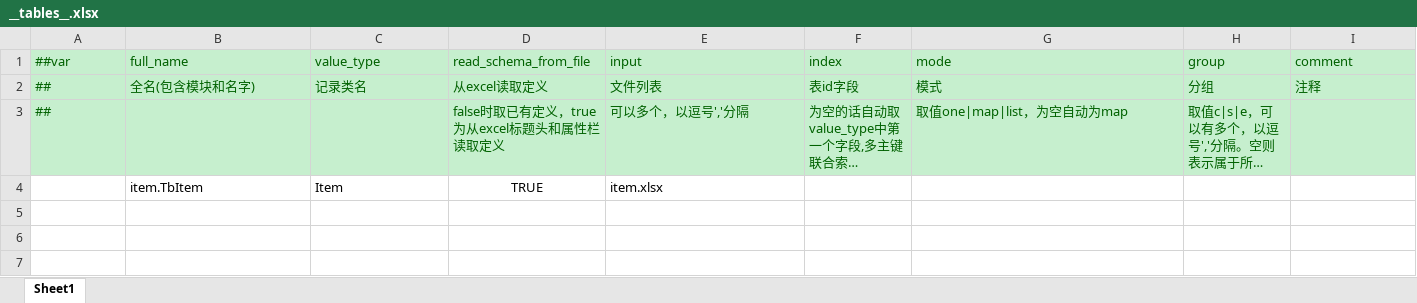
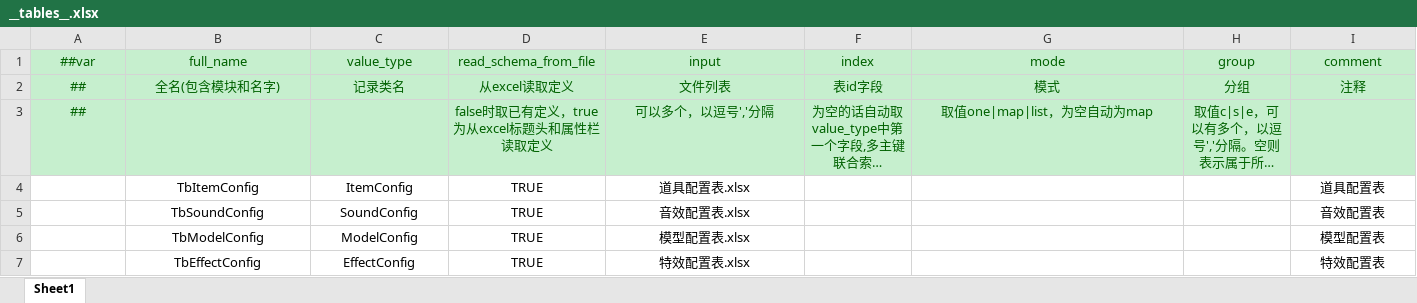
Before and after one commit to AzureBubble/DGame, an Excel workbook: GameConfig/Datas/__tables__.xlsx, sheet Sheet1, drawn as a sheet; only a part is shown; long unchanged cells end in …; values as stored, in another font and other column widths than the file's, no borders; removed rows and columns are numbered as before the commit, all else as after; rows hold the shown columns only; the diff covers the shown part only; the diff names each change by its address in the sheet, - before the commit and + after, or states it on an @@ line.

```diff
--- a/GameConfig/Datas/__tables__.xlsx (sheet Sheet1)
+++ b/GameConfig/Datas/__tables__.xlsx (sheet Sheet1)
-A1:I1 alignment: left
+A1:I1 alignment: center
-A2:I2 alignment: left
+A2:I2 alignment: center
-A3 alignment: left
+A3 alignment: center
-D3:H3 alignment: left
+D3:H3 alignment: center
-row 4:  | item.TbItem | Item | TRUE | item.xlsx
+row 4:  | TbItemConfig | ItemConfig | TRUE | 道具配置表.xlsx |  |  |  | 道具配置表
+row 5:  | TbSoundConfig | SoundConfig | TRUE | 音效配置表.xlsx |  |  |  | 音效配置表
+row 6:  | TbModelConfig | ModelConfig | TRUE | 模型配置表.xlsx |  |  |  | 模型配置表
+row 7:  | TbEffectConfig | EffectConfig | TRUE | 特效配置表.xlsx |  |  |  | 特效配置表
```
Also changed, not shown: cell formats elsewhere in this sheet, GameConfig/Datas/__enums__.xlsx, 5 other files.
